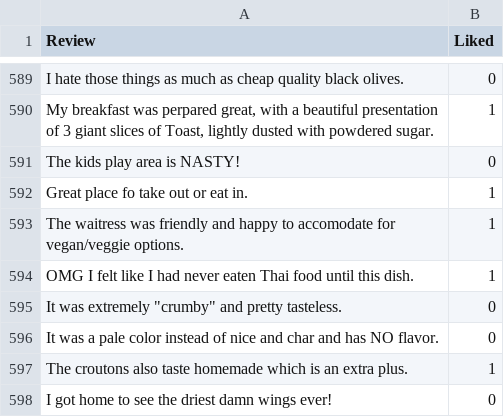
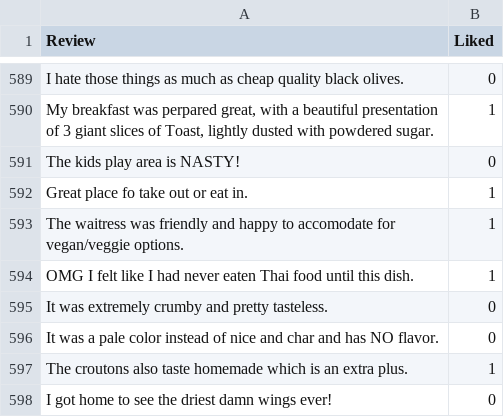
Before and after one commit to tylerbaker01/Data-620, a TSV file: Restaurant_Reviews.tsv, drawn as a sheet; only a part is shown, gaps mark what is left out.

Commit message:
Update Restaurant_Reviews.tsv

```diff
--- a/Restaurant_Reviews.tsv
+++ b/Restaurant_Reviews.tsv
@@ -594,3 +594,3 @@ The waitress was friendly and happy to accomodate for vegan/veggie options.	1
 OMG I felt like I had never eaten Thai food until this dish.	1
-It was extremely "crumby" and pretty tasteless.	0
+It was extremely crumby and pretty tasteless.	0
 It was a pale color instead of nice and char and has NO flavor.	0
```
